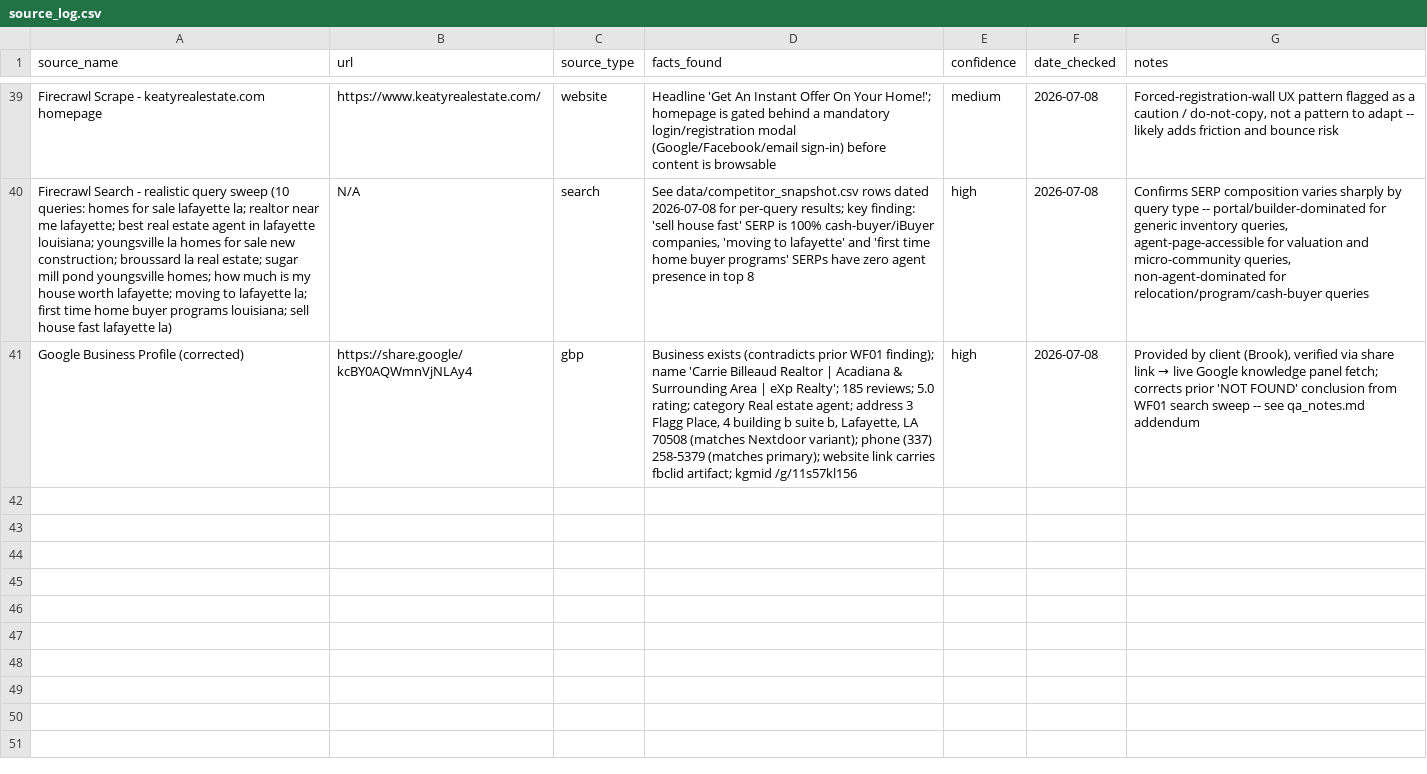
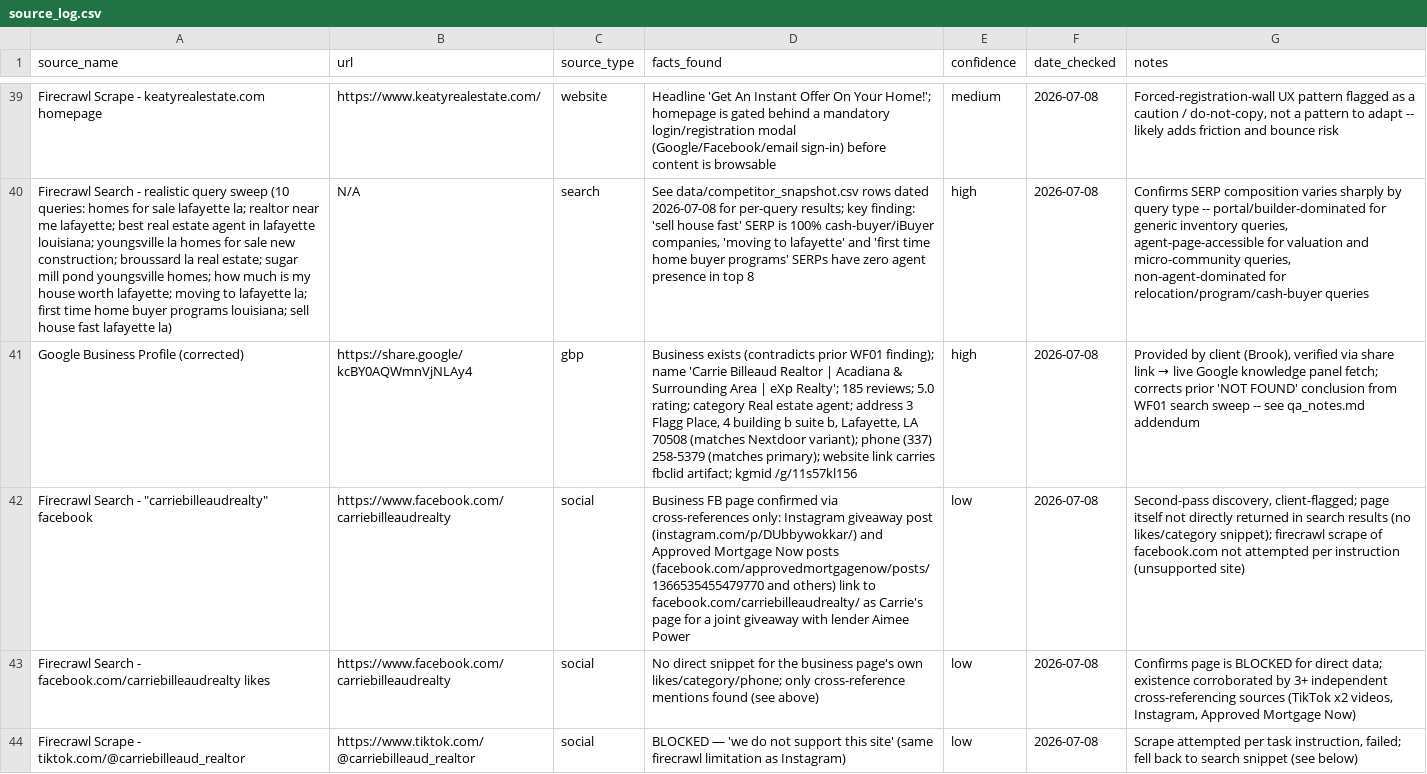
Before and after one commit to Departure7040/CarriesWebsite, a CSV file: data/source_log.csv, drawn as a sheet; only a part is shown, gaps mark what is left out; the diff covers the shown part only; the diff names each change by its address in the sheet, - before the commit and + after, or states it on an @@ line.

```diff
--- a/data/source_log.csv
+++ b/data/source_log.csv
+row 42: Firecrawl Search - "carriebilleaudrealty" facebook | https://www.facebook.com/carriebilleaudrealty | social | Business FB page confirmed via cross-references only: Instagram giveaway post (instagram.com/p/DUbbywokkar/) and Approved Mortgage Now posts (facebook.com/approvedmortgagenow/posts/1366535455479770 and others) link to facebook.com/carriebilleaudrealty/ as Carrie's page for a joint giveaway with lender Aimee Power | low | 2026-07-08 | Second-pass discovery, client-flagged; page itself not directly returned in search results (no likes/category snippet); firecrawl scrape of facebook.com not attempted per instruction (unsupported site)
+row 43: Firecrawl Search - facebook.com/carriebilleaudrealty likes | https://www.facebook.com/carriebilleaudrealty | social | No direct snippet for the business page's own likes/category/phone; only cross-reference mentions found (see above) | low | 2026-07-08 | Confirms page is BLOCKED for direct data; existence corroborated by 3+ independent cross-referencing sources (TikTok x2 videos, Instagram, Approved Mortgage Now)
+row 44: Firecrawl Scrape - tiktok.com/@carriebilleaud_realtor | https://www.tiktok.com/@carriebilleaud_realtor | social | BLOCKED — 'we do not support this site' (same firecrawl limitation as Instagram) | low | 2026-07-08 | Scrape attempted per task instruction, failed; fell back to search snippet (see below)
```
Also changed, not shown: 3 added rows elsewhere in this file, data/nap_consistency_matrix.csv, 7 other files.
